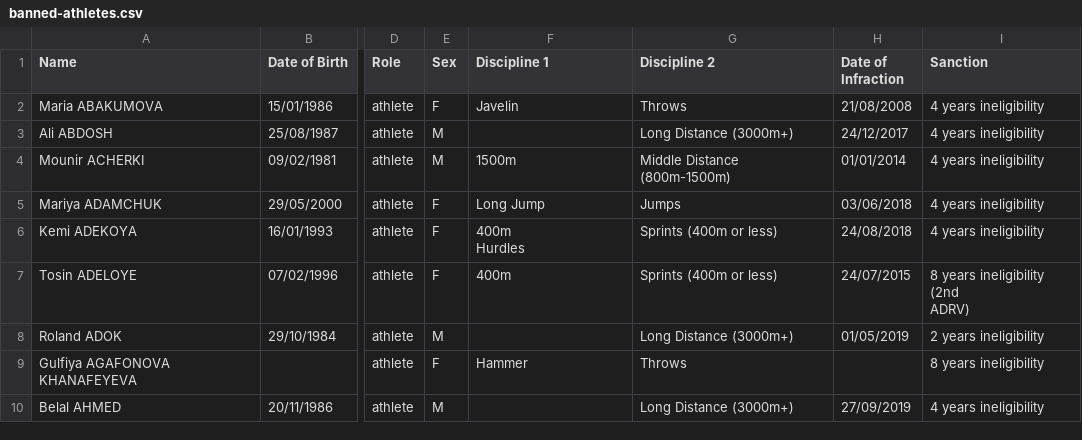
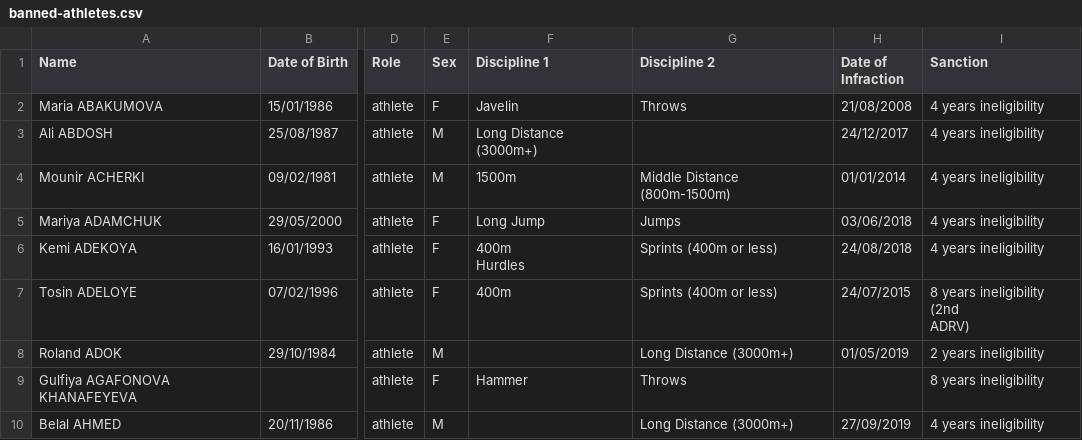
Before and after one commit to mullet1989/doping-suspensions, a CSV file: banned-athletes.csv, drawn as a sheet; only a part is shown, gaps mark what is left out; the diff names each change by its address in the sheet, - before the commit and + after, or states it on an @@ line.

Commit message:
Update banned-athletes.csv

```diff
--- a/banned-athletes.csv
+++ b/banned-athletes.csv
-F3 (Discipline 1): (empty)
+F3 (Discipline 1): Long Distance (3000m+)
-G3 (Discipline 2): Long Distance (3000m+)
+G3 (Discipline 2): (empty)
```
